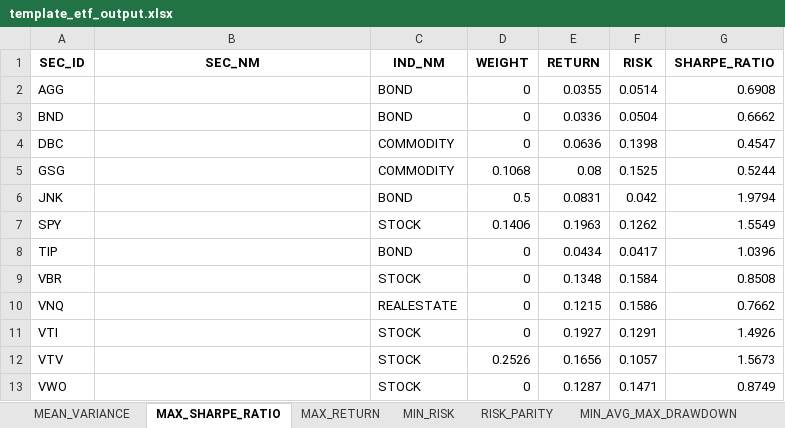
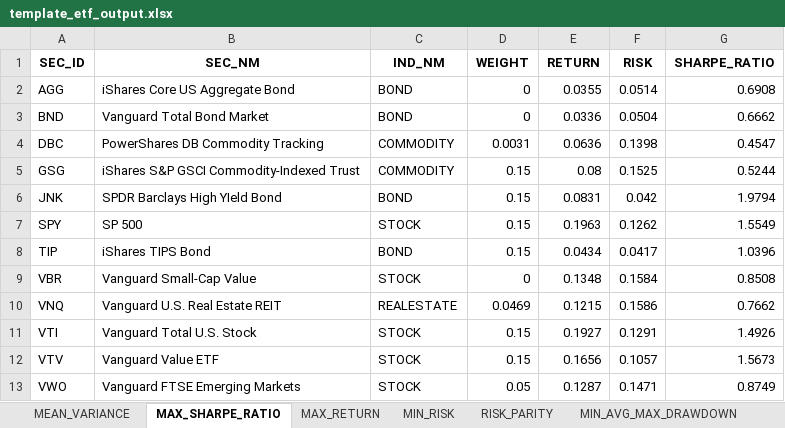
Before and after one commit to quantsummaries/sport, an Excel workbook: template_etf_output.xlsx, sheet MAX_SHARPE_RATIO, drawn as a sheet; values as stored, in another font and other column widths than the file's, no borders; the diff names each change by its address in the sheet, - before the commit and + after, or states it on an @@ line.

```diff
--- a/template_etf_output.xlsx (sheet MAX_SHARPE_RATIO)
+++ b/template_etf_output.xlsx (sheet MAX_SHARPE_RATIO)
-B2 (SEC_NM): (empty)
+B2 (SEC_NM): iShares Core US Aggregate Bond
-B3 (SEC_NM): (empty)
+B3 (SEC_NM): Vanguard Total Bond Market
-B4 (SEC_NM): (empty)
+B4 (SEC_NM): PowerShares DB Commodity Tracking
-D4 (WEIGHT): 0
+D4 (WEIGHT): 0.0031
-B5 (SEC_NM): (empty)
+B5 (SEC_NM): iShares S&P GSCI Commodity-Indexed Trust
-D5 (WEIGHT): 0.1068
+D5 (WEIGHT): 0.15
-B6 (SEC_NM): (empty)
+B6 (SEC_NM): SPDR Barclays High YIeld Bond
-D6 (WEIGHT): 0.5
+D6 (WEIGHT): 0.15
-B7 (SEC_NM): (empty)
+B7 (SEC_NM): SP 500
-D7 (WEIGHT): 0.1406
+D7 (WEIGHT): 0.15
-B8 (SEC_NM): (empty)
+B8 (SEC_NM): iShares TIPS Bond
-D8 (WEIGHT): 0
+D8 (WEIGHT): 0.15
-B9 (SEC_NM): (empty)
+B9 (SEC_NM): Vanguard Small-Cap Value
-B10 (SEC_NM): (empty)
+B10 (SEC_NM): Vanguard U.S. Real Estate REIT
-D10 (WEIGHT): 0
+D10 (WEIGHT): 0.0469
-B11 (SEC_NM): (empty)
+B11 (SEC_NM): Vanguard Total U.S. Stock
-D11 (WEIGHT): 0
+D11 (WEIGHT): 0.15
-B12 (SEC_NM): (empty)
+B12 (SEC_NM): Vanguard Value ETF
-D12 (WEIGHT): 0.2526
+D12 (WEIGHT): 0.15
-B13 (SEC_NM): (empty)
+B13 (SEC_NM): Vanguard FTSE Emerging Markets
-D13 (WEIGHT): 0
+D13 (WEIGHT): 0.05
```
Also changed, not shown: sheet RISK_PARITY, sheet MIN_AVG_MAX_DRAWDOWN, sheet MIN_RISK, sheet MEAN_VARIANCE, sheet MAX_RETURN, sheet Summary, template_cn_output.xlsx, template_en_output.xlsx, 23 other files.
